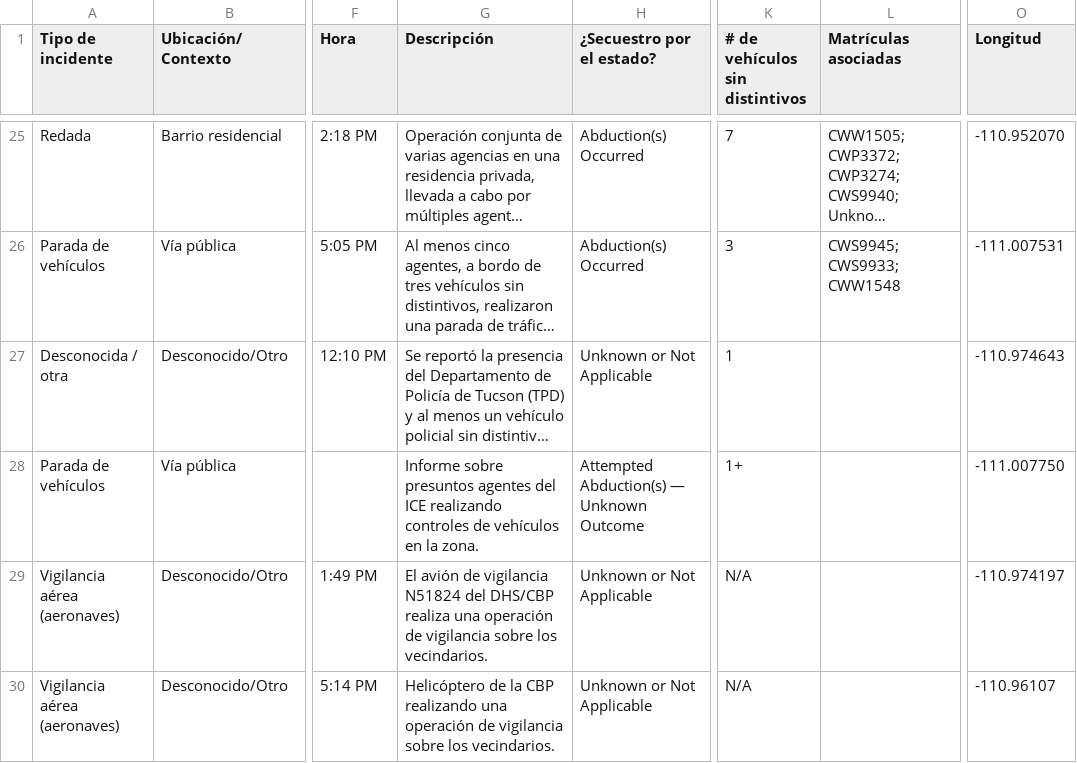
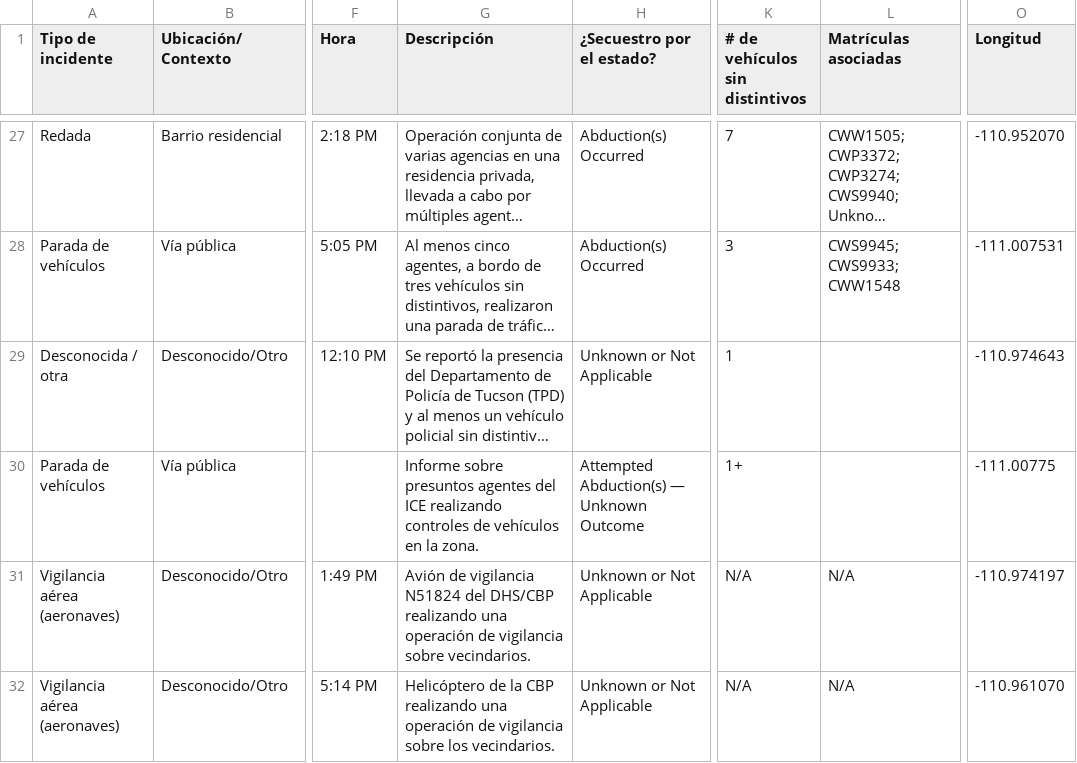
Before and after one commit to duganmeyer/Migra-Map-Data, a CSV file: data_spanish.csv, drawn as a sheet; only a part is shown, gaps mark what is left out; long unchanged cells end in …; addresses are those after the commit; the diff covers the shown part only; the diff names each change by its address in the sheet, - before the commit and + after, or states it on an @@ line.

```diff
--- a/data_spanish.csv
+++ b/data_spanish.csv
-O30 (Longitud): -111.007750
+O30 (Longitud): -111.00775
-G31 (Descripción): El avión de vigilancia N51824 del DHS/CBP realiza una operación de vigilancia sobre los vecindarios.
+G31 (Descripción): Avión de vigilancia N51824 del DHS/CBP realizando una operación de vigilancia sobre vecindarios.
-L31:L32 (Matrículas asociadas): (empty)
+L31:L32 (Matrículas asociadas): N/A
-O32 (Longitud): -110.96107
+O32 (Longitud): -110.961070
```
Also changed, not shown: 2 added rows and 26 edited cells elsewhere in this file.
